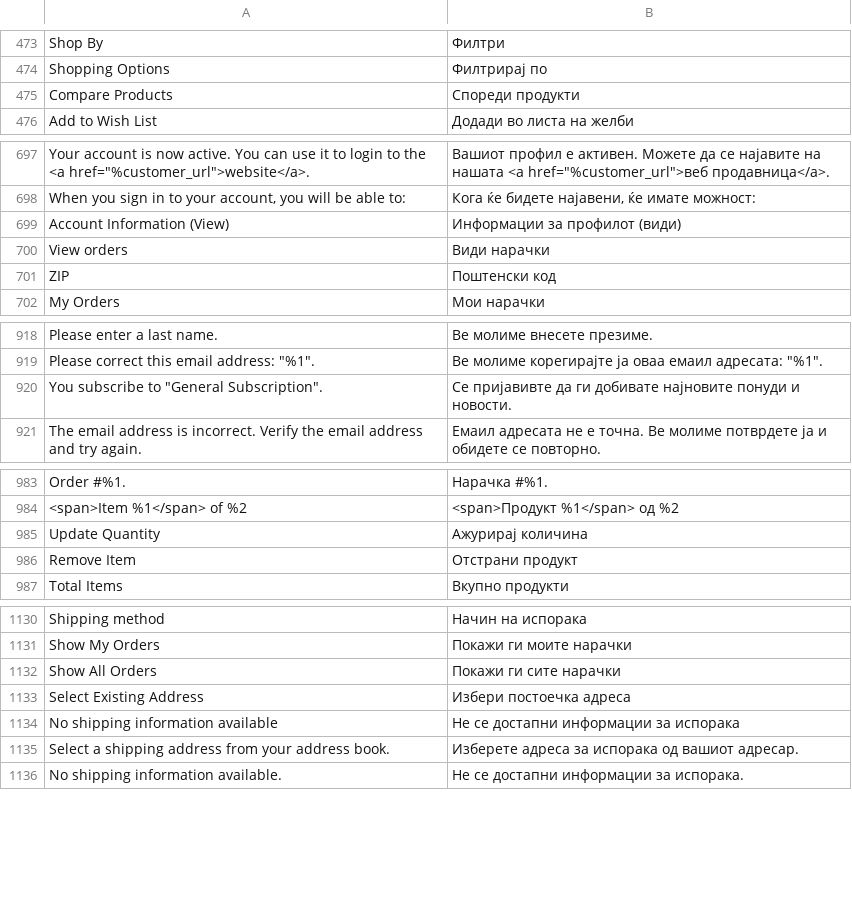
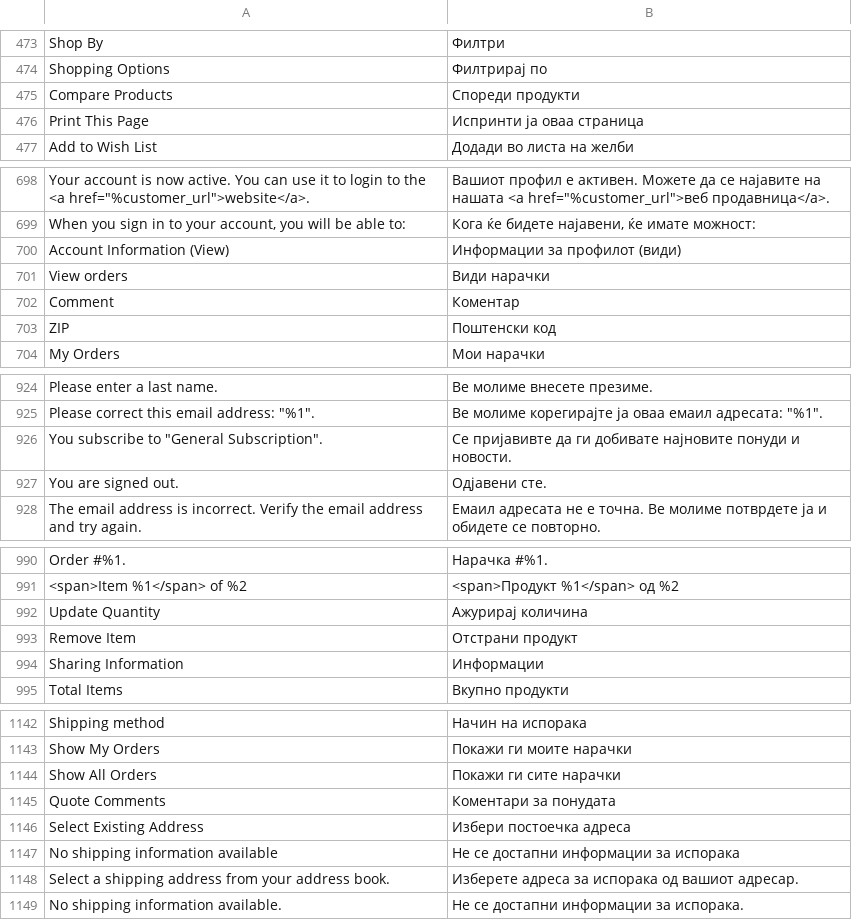
Before and after one commit to magento-l10n/language-mk_MK, a CSV file: mk_MK.csv, drawn as a sheet; only a part is shown, gaps mark what is left out; the diff covers the shown part only; the diff names each change by its address in the sheet, - before the commit and + after, or states it on an @@ line.

```diff
--- a/mk_MK.csv
+++ b/mk_MK.csv
+row 476: Print This Page | Испринти ја оваа страница
+row 702: Comment | Коментар
+row 927: You are signed out. | Одјавени сте.
+row 994: Sharing Information | Информации
+row 1145: Quote Comments | Коментари за понудата
```
Also changed, not shown: 21 added rows elsewhere in this file, 1 other file.
